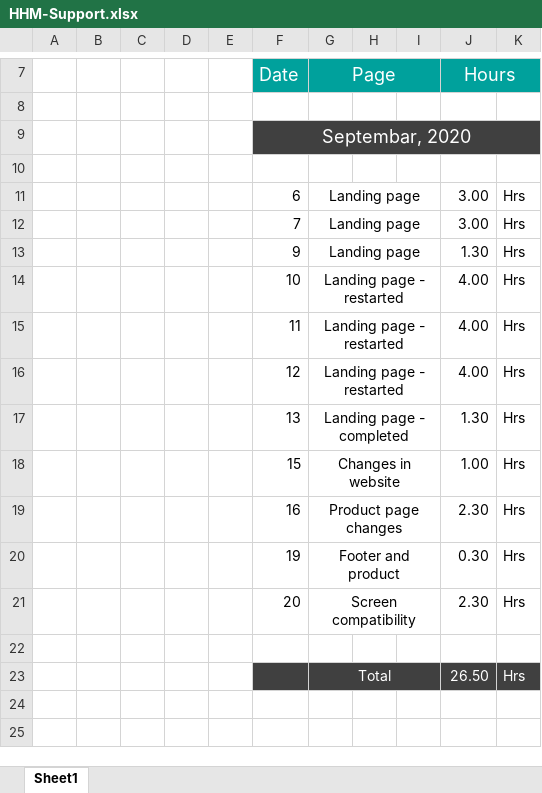
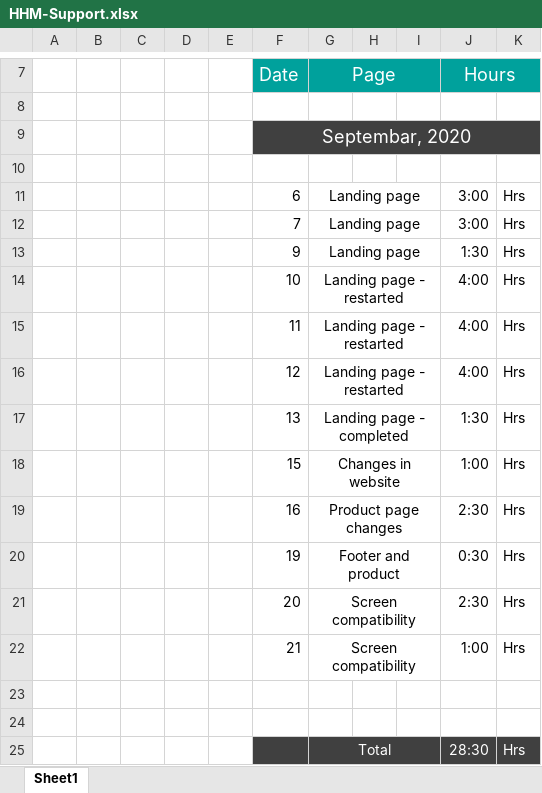
Before and after one commit to akeelAhamed/hhm, an Excel workbook: HHM-Support.xlsx, sheet Sheet1, drawn as a sheet; only a part is shown, gaps mark what is left out; values as stored, in another font and other column widths than the file's, no borders; addresses are those after the commit; the diff names each change by its address in the sheet, - before the commit and + after, or states it on an @@ line.

```diff
--- a/HHM-Support.xlsx (sheet Sheet1)
+++ b/HHM-Support.xlsx (sheet Sheet1)
-J11:J12 (Hours): 3.00
+J11:J12 (Hours): 3:00
-J13 (Hours): 1.30
+J13 (Hours): 1:30
-J14:J16 (Hours): 4.00
+J14:J16 (Hours): 4:00
-J17 (Hours): 1.30
+J17 (Hours): 1:30
-J18 (Hours): 1.00
+J18 (Hours): 1:00
-J19 (Hours): 2.30
+J19 (Hours): 2:30
-J20 (Hours): 0.30
+J20 (Hours): 0:30
-J21 (Hours): 2.30
+J21 (Hours): 2:30
+row 22:  |  |  |  |  | 21 | Screen compatibility |  |  | 1:00 | Hrs
+row 24: (empty)
-J25 (Hours): 26.50
+J25 (Hours): 28:30
```
Also changed, not shown: 9 other files.
